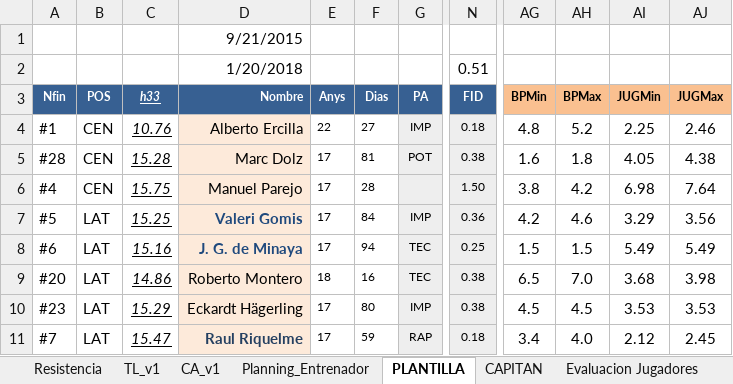
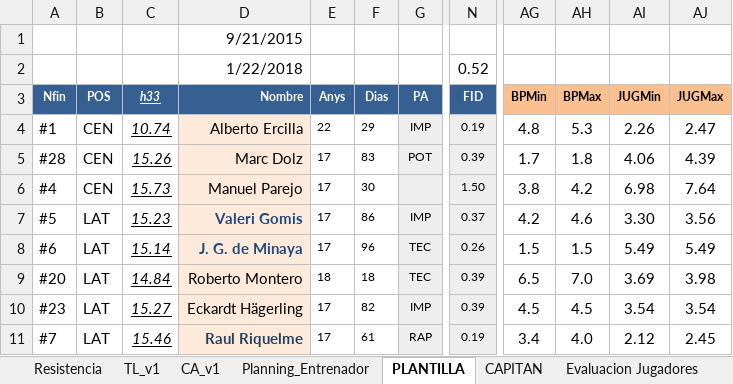
Before and after one commit to uny11/HI, an Excel workbook: projects/current/hattrick/1-V@der_Plantilla.xlsx, sheet PLANTILLA, drawn as a sheet; only a part is shown, gaps mark what is left out; values as stored, in another font and other column widths than the file's, no borders; conditional formats not drawn; the diff covers the shown part only; the diff names each change by its address in the sheet, - before the commit and + after, or states it on an @@ line.

```diff
--- a/projects/current/hattrick/1-V@der_Plantilla.xlsx (sheet PLANTILLA)
+++ b/projects/current/hattrick/1-V@der_Plantilla.xlsx (sheet PLANTILLA)
-D2 (Nombre): 1/20/2018
+D2 (Nombre): 1/22/2018
-N2 (FID): 0.51
+N2 (FID): 0.52
-C4 (h33): 10.76
+C4 (h33): 10.74
-F4 (Dias): 27
+F4 (Dias): 29
-N4 (FID): 0.18
+N4 (FID): 0.19
-AH4 (BPMax): 5.2
+AH4 (BPMax): 5.3
-AI4 (JUGMin): 2.25
+AI4 (JUGMin): 2.26
-AJ4 (JUGMax): 2.46
+AJ4 (JUGMax): 2.47
-C5 (h33): 15.28
+C5 (h33): 15.26
-F5 (Dias): 81
+F5 (Dias): 83
-N5 (FID): 0.38
+N5 (FID): 0.39
-AG5 (BPMin): 1.6
+AG5 (BPMin): 1.7
-AI5 (JUGMin): 4.05
+AI5 (JUGMin): 4.06
-AJ5 (JUGMax): 4.38
+AJ5 (JUGMax): 4.39
-C6 (h33): 15.75
+C6 (h33): 15.73
-F6 (Dias): 28
+F6 (Dias): 30
-C7 (h33): 15.25
+C7 (h33): 15.23
-F7 (Dias): 84
+F7 (Dias): 86
-N7 (FID): 0.36
+N7 (FID): 0.37
-AI7 (JUGMin): 3.29
+AI7 (JUGMin): 3.30
-C8 (h33): 15.16
+C8 (h33): 15.14
-F8 (Dias): 94
+F8 (Dias): 96
-N8 (FID): 0.25
+N8 (FID): 0.26
-C9 (h33): 14.86
+C9 (h33): 14.84
-F9 (Dias): 16
+F9 (Dias): 18
-N9:N10 (FID): 0.38
+N9:N10 (FID): 0.39
-AI9 (JUGMin): 3.68
+AI9 (JUGMin): 3.69
-C10 (h33): 15.29
+C10 (h33): 15.27
-F10 (Dias): 80
+F10 (Dias): 82
-AI10 (JUGMin): 3.53
+AI10 (JUGMin): 3.54
-AJ10 (JUGMax): 3.53
+AJ10 (JUGMax): 3.54
-C11 (h33): 15.47
+C11 (h33): 15.46
-F11 (Dias): 59
+F11 (Dias): 61
-N11 (FID): 0.18
+N11 (FID): 0.19
```
Also changed, not shown: 46 edited cells elsewhere in this sheet, sheet Evaluacion Jugadores, sheet Rendimiento_ENTRENAMIENTO, 17 other files.
